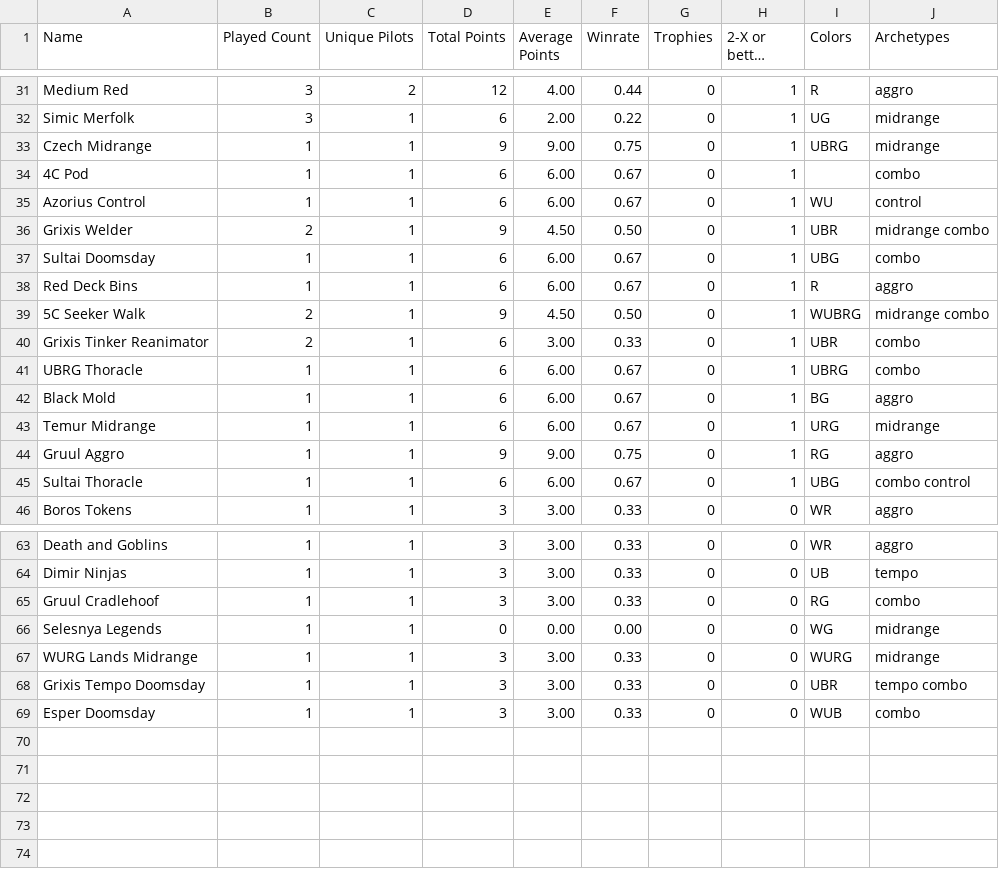
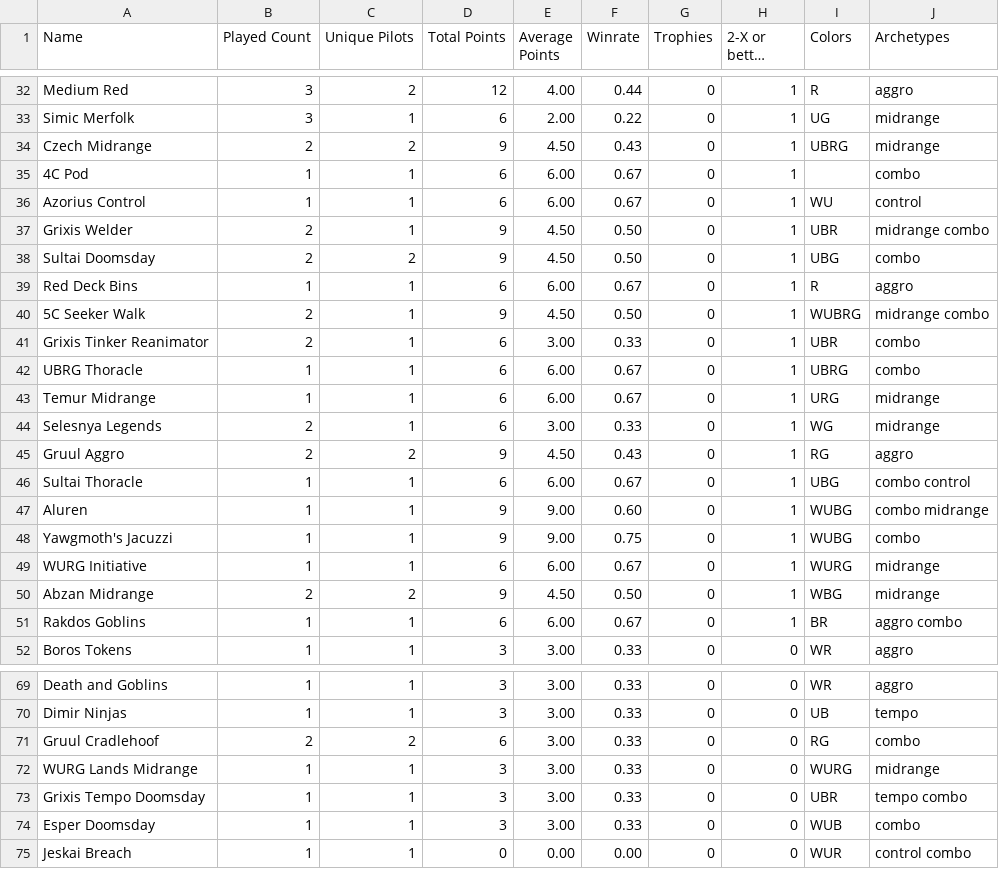
Before and after one commit to kvnchen/canlander, a CSV file: decks.csv, drawn as a sheet; only a part is shown, gaps mark what is left out; long unchanged cells end in …; the diff covers the shown part only.

```diff
--- a/decks.csv
+++ b/decks.csv
@@ -32,3 +33,3 @@ Medium Red, 3, 2, 12, 4.00, 0.44, 0, 1, R, aggro
 Simic Merfolk, 3, 1, 6, 2.00, 0.22, 0, 1, UG, midrange
-Czech Midrange, 1, 1, 9, 9.00, 0.75, 0, 1, UBRG, midrange
+Czech Midrange, 2, 2, 9, 4.50, 0.43, 0, 1, UBRG, midrange
 4C Pod, 1, 1, 6, 6.00, 0.67, 0, 1, , combo
@@ -36,3 +37,3 @@ Azorius Control, 1, 1, 6, 6.00, 0.67, 0, 1, WU, control
 Grixis Welder, 2, 1, 9, 4.50, 0.50, 0, 1, UBR, midrange combo
-Sultai Doomsday, 1, 1, 6, 6.00, 0.67, 0, 1, UBG, combo
+Sultai Doomsday, 2, 2, 9, 4.50, 0.50, 0, 1, UBG, combo
 Red Deck Bins, 1, 1, 6, 6.00, 0.67, 0, 1, R, aggro
@@ -41,6 +42,11 @@ Grixis Tinker Reanimator, 2, 1, 6, 3.00, 0.33, 0, 1, UBR, combo
 UBRG Thoracle, 1, 1, 6, 6.00, 0.67, 0, 1, UBRG, combo
-Black Mold, 1, 1, 6, 6.00, 0.67, 0, 1, BG, aggro
 Temur Midrange, 1, 1, 6, 6.00, 0.67, 0, 1, URG, midrange
-Gruul Aggro, 1, 1, 9, 9.00, 0.75, 0, 1, RG, aggro
+Selesnya Legends, 2, 1, 6, 3.00, 0.33, 0, 1, WG, midrange
+Gruul Aggro, 2, 2, 9, 4.50, 0.43, 0, 1, RG, aggro
 Sultai Thoracle, 1, 1, 6, 6.00, 0.67, 0, 1, UBG, combo control
+Aluren, 1, 1, 9, 9.00, 0.60, 0, 1, WUBG, combo midrange
+Yawgmoth's Jacuzzi, 1, 1, 9, 9.00, 0.75, 0, 1, WUBG, combo
+WURG Initiative, 1, 1, 6, 6.00, 0.67, 0, 1, WURG, midrange
+Abzan Midrange, 2, 2, 9, 4.50, 0.50, 0, 1, WBG, midrange
+Rakdos Goblins, 1, 1, 6, 6.00, 0.67, 0, 1, BR, aggro combo
 Boros Tokens, 1, 1, 3, 3.00, 0.33, 0, 0, WR, aggro
@@ -64,4 +70,3 @@ Death and Goblins, 1, 1, 3, 3.00, 0.33, 0, 0, WR, aggro
 Dimir Ninjas, 1, 1, 3, 3.00, 0.33, 0, 0, UB, tempo
-Gruul Cradlehoof, 1, 1, 3, 3.00, 0.33, 0, 0, RG, combo
-Selesnya Legends, 1, 1, 0, 0.00, 0.00, 0, 0, WG, midrange
+Gruul Cradlehoof, 2, 2, 6, 3.00, 0.33, 0, 0, RG, combo
 WURG Lands Midrange, 1, 1, 3, 3.00, 0.33, 0, 0, WURG, midrange
@@ -69 +74,2 @@ Grixis Tempo Doomsday, 1, 1, 3, 3.00, 0.33, 0, 0, UBR, tempo combo
 Esper Doomsday, 1, 1, 3, 3.00, 0.33, 0, 0, WUB, combo
+Jeskai Breach, 1, 1, 0, 0.00, 0.00, 0, 0, WUR, control combo
```
Also changed, not shown: 3 added rows, 2 removed rows and 19 edited cells elsewhere in this file, aggregate.csv, players.csv, 3 other files.
